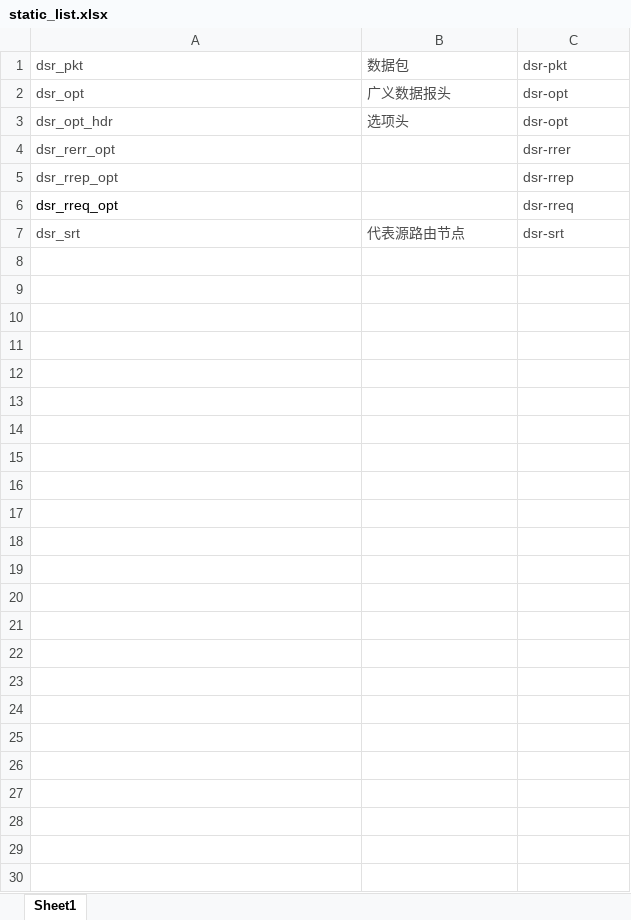
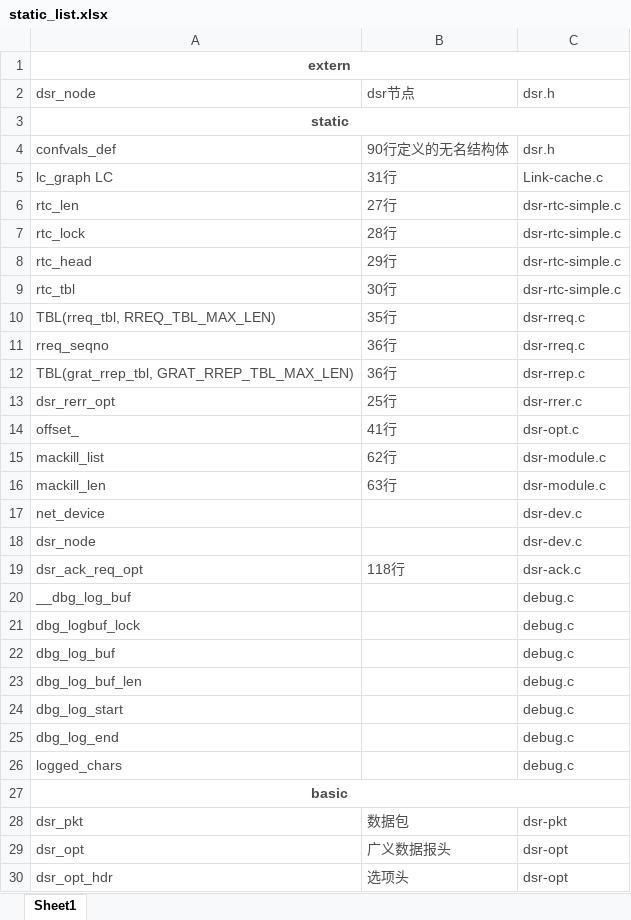
Before and after one commit to DUT-JIANG/201692454, an Excel workbook: static_list.xlsx, sheet Sheet1, drawn as a sheet; only a part is shown; the shorter side is filled out with more unchanged rows; values as stored, in another font and other column widths than the file's, no borders; the diff names each change by its address in the sheet, - before the commit and + after, or states it on an @@ line.

Commit message:
2018年 12月 29日 星期六 11:20:21 +08

```diff
--- a/static_list.xlsx (sheet Sheet1)
+++ b/static_list.xlsx (sheet Sheet1)
+row 1: extern
+row 2: dsr_node | dsr节点 | dsr.h
+row 3: static
+row 4: confvals_def | 90行定义的无名结构体 | dsr.h
+row 5: lc_graph LC | 31行 | Link-cache.c
+row 6: rtc_len | 27行 | dsr-rtc-simple.c
+row 7: rtc_lock | 28行 | dsr-rtc-simple.c
+row 8: rtc_head | 29行 | dsr-rtc-simple.c
+row 9: rtc_tbl | 30行 | dsr-rtc-simple.c
+row 10: TBL(rreq_tbl, RREQ_TBL_MAX_LEN) | 35行 | dsr-rreq.c
+row 11: rreq_seqno | 36行 | dsr-rreq.c
+row 12: TBL(grat_rrep_tbl, GRAT_RREP_TBL_MAX_LEN) | 36行 | dsr-rrep.c
+row 13: dsr_rerr_opt | 25行 | dsr-rrer.c
+row 14: offset_ | 41行 | dsr-opt.c
+row 15: mackill_list | 62行 | dsr-module.c
+row 16: mackill_len | 63行 | dsr-module.c
+row 17: net_device |  | dsr-dev.c
+row 18: dsr_node |  | dsr-dev.c
+row 19: dsr_ack_req_opt | 118行 | dsr-ack.c
+row 20: __dbg_log_buf |  | debug.c
+row 21: dbg_logbuf_lock |  | debug.c
+row 22: dbg_log_buf |  | debug.c
+row 23: dbg_log_buf_len |  | debug.c
+row 24: dbg_log_start |  | debug.c
+row 25: dbg_log_end |  | debug.c
+row 26: logged_chars |  | debug.c
+row 27: basic
```
